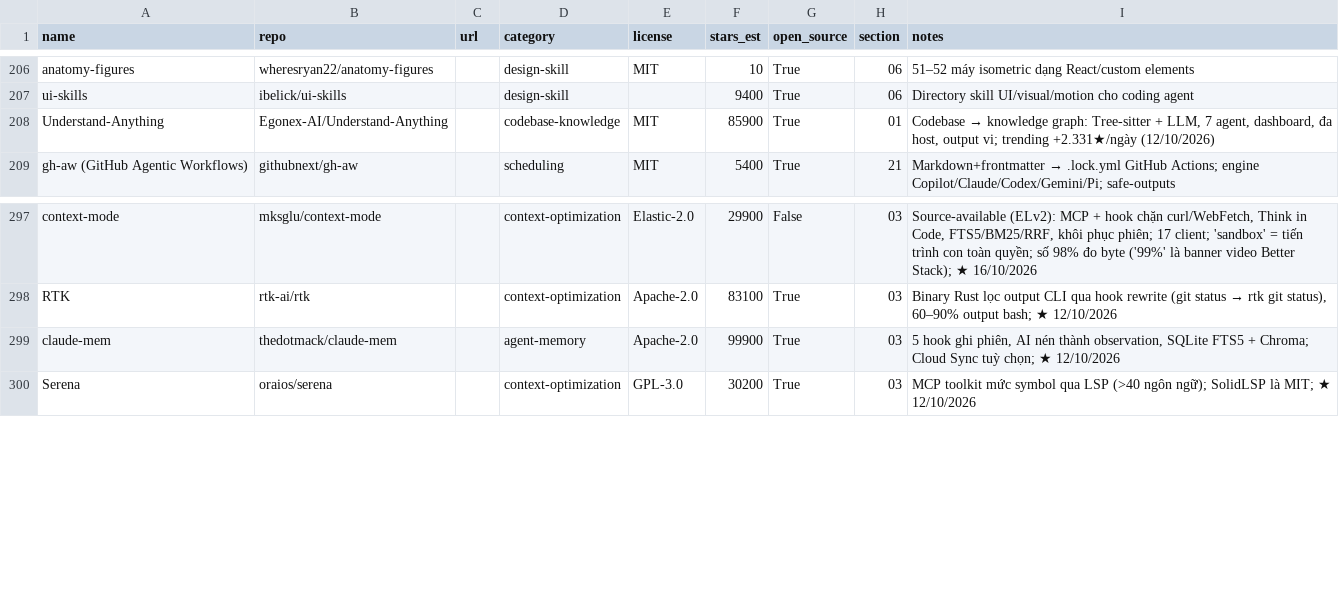
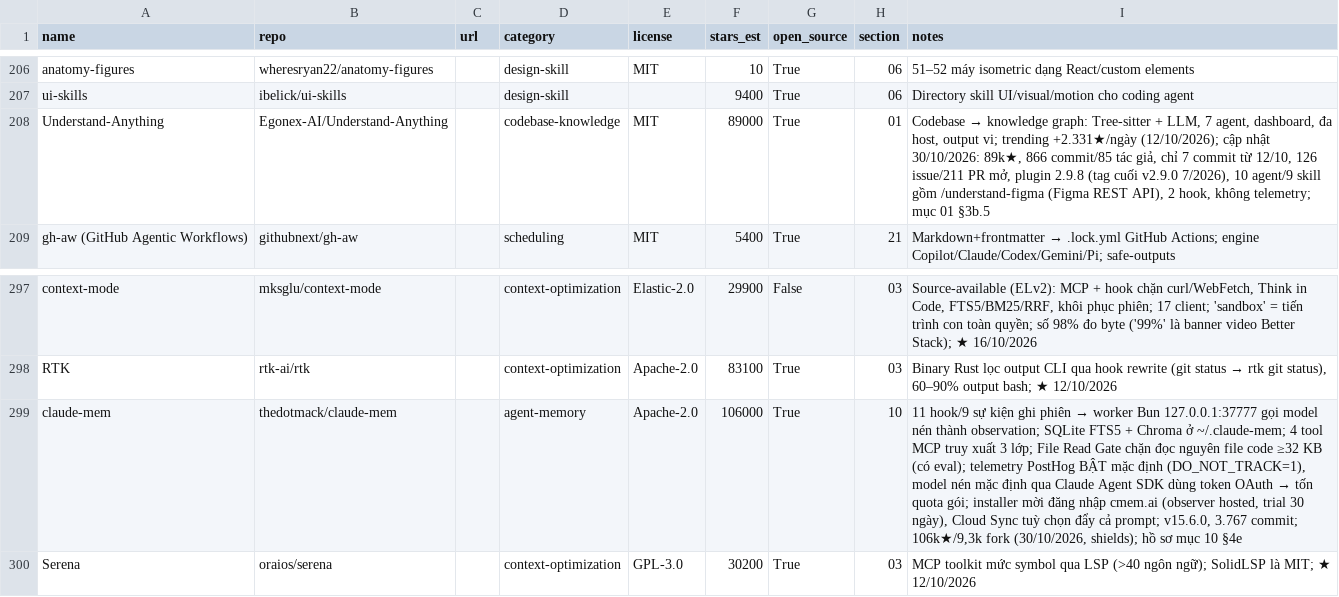
Before and after one commit to seeker19110/stored, a CSV file: data/projects.csv, drawn as a sheet; only a part is shown, gaps mark what is left out.

```diff
--- a/data/projects.csv
+++ b/data/projects.csv
@@ -207,3 +207,3 @@ anatomy-figures,wheresryan22/anatomy-figures,,design-skill,MIT,10,True,06,51–5
 ui-skills,ibelick/ui-skills,,design-skill,,9400,True,06,Directory skill UI/visual/motion cho coding agent
-Understand-Anything,Egonex-AI/Understand-Anything,,codebase-knowledge,MIT,85900,True,01,"Codebase → knowledge graph: Tree-sitter + LLM, 7 agent, dashboard, đa host, output vi; trending +2.331★/ngày (12/10/2026)"
+Understand-Anything,Egonex-AI/Understand-Anything,,codebase-knowledge,MIT,89000,True,01,"Codebase → knowledge graph: Tree-sitter + LLM, 7 agent, dashboard, đa host, output vi; trending +2.331★/ngày (12/10/2026); cập nhật 30/10/2026: 89k★, 866 commit/85 tác giả, chỉ 7 commit từ 12/10, 126 issue/211 PR mở, plugin 2.9.8 (tag cuối v2.9.0 7/2026), 10 agent/9 skill gồm /understand-figma (Figma REST API), 2 hook, không telemetry; mục 01 §3b.5"
 gh-aw (GitHub Agentic Workflows),githubnext/gh-aw,,scheduling,MIT,5400,True,21,Markdown+frontmatter → .lock.yml GitHub Actions; engine Copilot/Claude/Codex/Gemini/Pi; safe-outputs
@@ -298,3 +298,3 @@ context-mode,mksglu/context-mode,,context-optimization,Elastic-2.0,29900,False,0
 RTK,rtk-ai/rtk,,context-optimization,Apache-2.0,83100,True,03,"Binary Rust lọc output CLI qua hook rewrite (git status → rtk git status), 60–90% output bash; ★ 12/10/2026"
-claude-mem,thedotmack/claude-mem,,agent-memory,Apache-2.0,99900,True,03,"5 hook ghi phiên, AI nén thành observation, SQLite FTS5 + Chroma; Cloud Sync tuỳ chọn; ★ 12/10/2026"
+claude-mem,thedotmack/claude-mem,,agent-memory,Apache-2.0,106000,True,10,"11 hook/9 sự kiện ghi phiên → worker Bun 127.0.0.1:37777 gọi model nén thành observation; SQLite FTS5 + Chroma ở ~/.claude-mem; 4 tool MCP truy xuất 3 lớp; File Read Gate chặn đọc nguyên file code ≥32 KB (có eval); telemetry PostHog BẬT mặc định (DO_NOT_TRACK=1), model nén mặc định qua Claude Agent SDK dùng token OAuth → tốn quota gói; installer mời đăng nhập cmem.ai (observer hosted, trial 30 ngày), Cloud Sync tuỳ chọn đẩy cả prompt; v15.6.0, 3.767 commit; 106k★/9,3k fork (30/10/2026, shields); hồ sơ mục 10 §4e"
 Serena,oraios/serena,,context-optimization,GPL-3.0,30200,True,03,MCP toolkit mức symbol qua LSP (>40 ngôn ngữ); SolidLSP là MIT; ★ 12/10/2026
```
Also changed, not shown: 5 other files.
